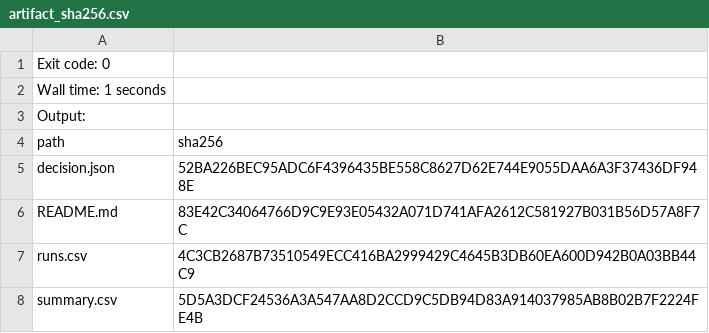
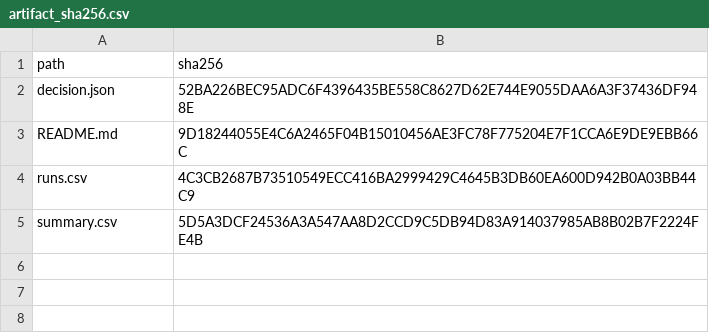
Before and after one commit to osskosc-lab/CORENO-Q, a CSV file: experiments/correlon_lx/v0.2.3/artifacts/stress100/artifact_sha256.csv, drawn as a sheet; removed rows and columns are numbered as before the commit, all else as after; the diff names each change by its address in the sheet, - before the commit and + after, or states it on an @@ line.

```diff
--- a/experiments/correlon_lx/v0.2.3/artifacts/stress100/artifact_sha256.csv
+++ b/experiments/correlon_lx/v0.2.3/artifacts/stress100/artifact_sha256.csv
-row 1: Exit code: 0
-row 2: Wall time: 1 seconds
-row 3: Output:
-B3 (sha256): 83E42C34064766D9C9E93E05432A071D741AFA2612C581927B031B56D57A8F7C
+B3 (sha256): 9D18244055E4C6A2465F04B15010456AE3FC78F775204E7F1CCA6E9DE9EBB66C
```
Also changed, not shown: experiments/correlon_lx/v0.2.3/artifacts/stress100/summary.csv, 6 other files.
